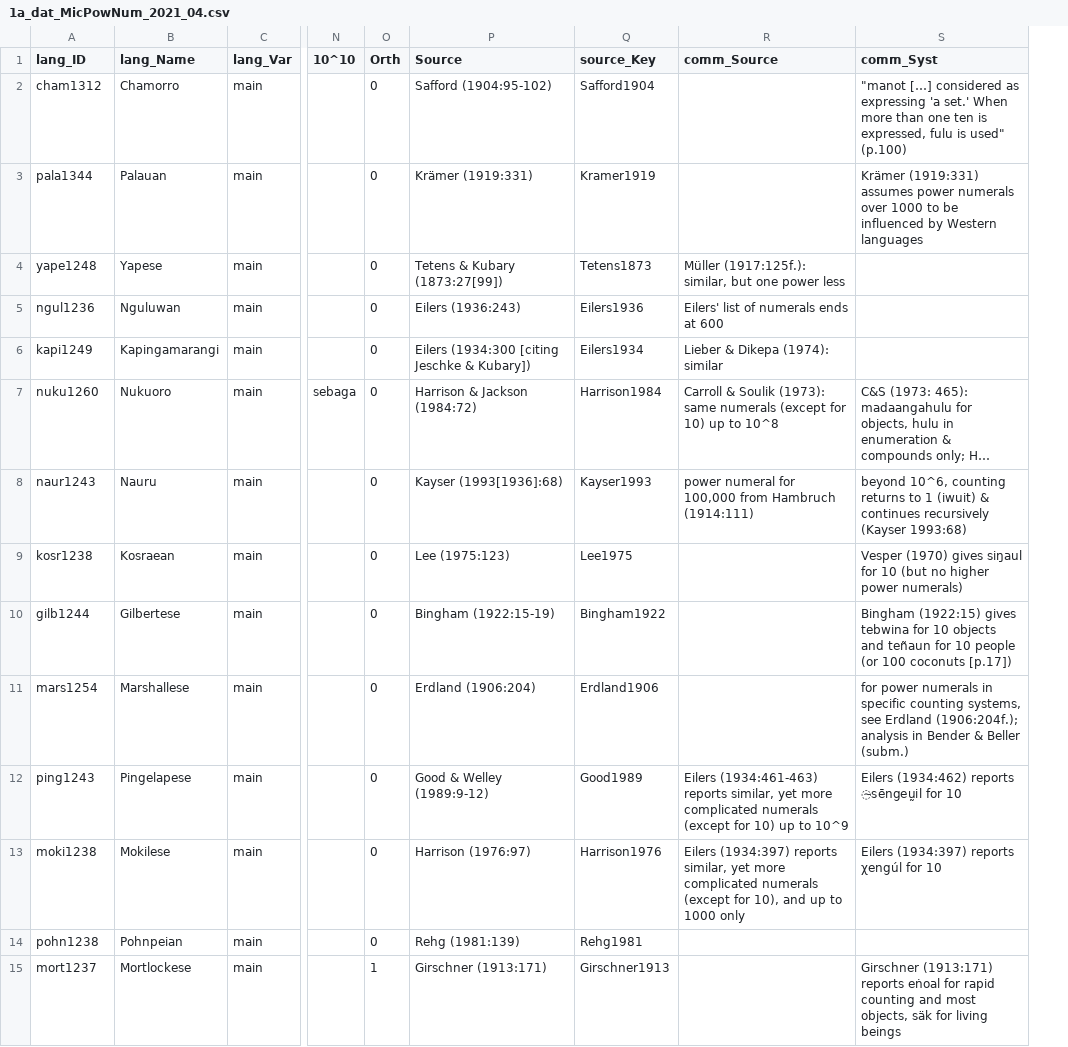
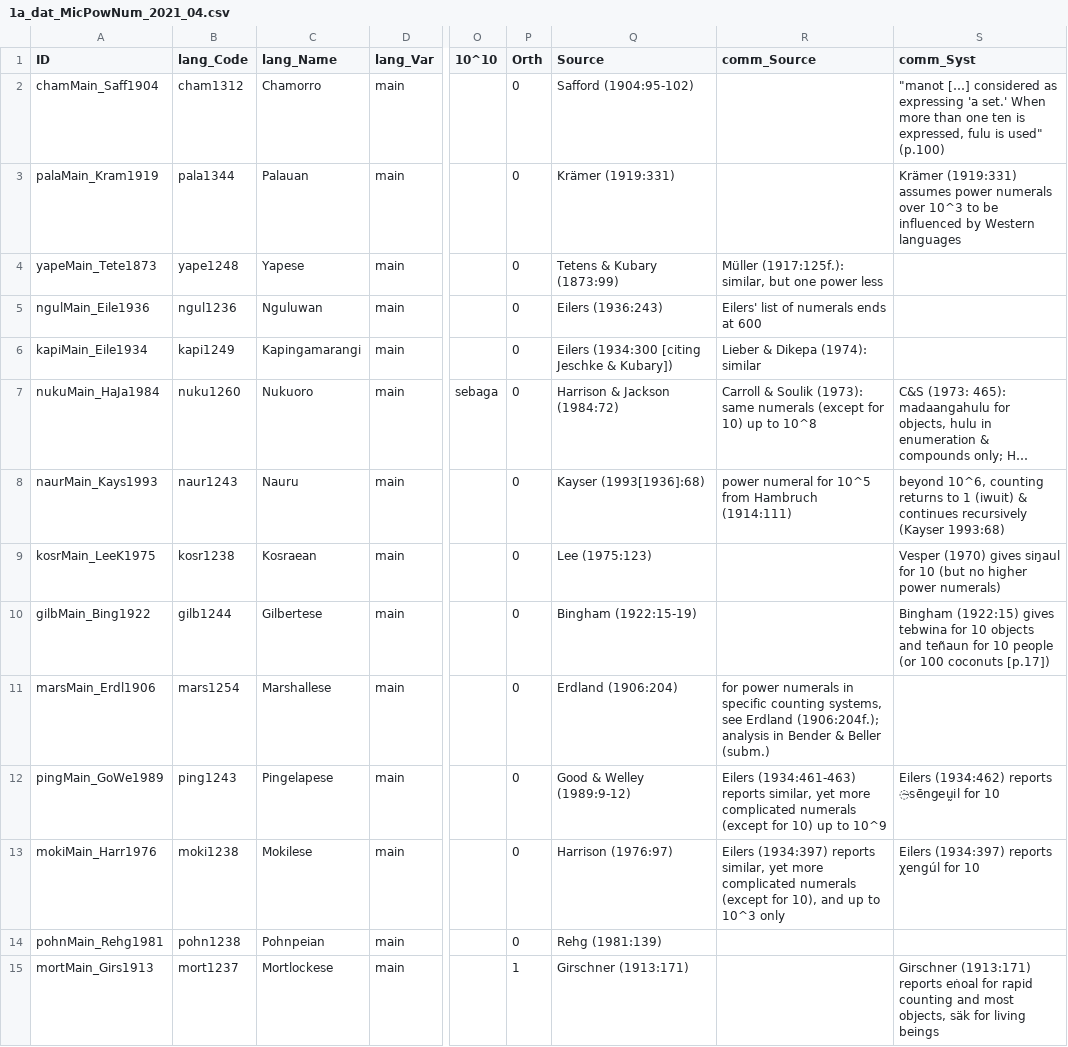
Before and after one commit to cldf-datasets/bendermicropower, a CSV file: raw/1a_dat_MicPowNum_2021_04.csv, drawn as a sheet; only a part is shown, gaps mark what is left out; long unchanged cells end in …; removed rows and columns are numbered as before the commit, all else as after; the diff covers the shown part only; the diff names each change by its address in the sheet, - before the commit and + after, or states it on an @@ line.

```diff
--- a/raw/1a_dat_MicPowNum_2021_04.csv
+++ b/raw/1a_dat_MicPowNum_2021_04.csv
+column A (ID), rows 2-15: chamMain_Saff1904 | palaMain_Kram1919 | yapeMain_Tete1873 | ngulMain_Eile1936 | kapiMain_Eile1934 | nukuMain_HaJa1984 | naurMain_Kays1993 | kosrMain_LeeK1975 | gilbMain_Bing1922 | marsMain_Erdl1906 | pingMain_GoWe1989 | mokiMain_Harr1976 | pohnMain_Rehg1981 | mortMain_Girs1913
-column Q (source_Key), rows 2-15: Safford1904 | Kramer1919 | Tetens1873 | Eilers1936 | Eilers1934 | Harrison1984 | Kayser1993 | Lee1975 | Bingham1922 | Erdland1906 | Good1989 | Harrison1976 | Rehg1981 | Girschner1913
-B1: lang_ID
+B1: lang_Code
-S3 (comm_Syst): …numerals over 1000 to be…
+S3 (comm_Syst): …numerals over 10^3 to be…
-Q4 (Source): Tetens & Kubary (1873:27[99])
+Q4 (Source): Tetens & Kubary (1873:99)
-R8 (comm_Source): …numeral for 100,000 from Hambruch…
+R8 (comm_Source): …numeral for 10^5 from Hambruch…
-R11 (comm_Source): (empty)
+R11 (comm_Source): for power numerals in specific counting systems, see Erdland (1906:204f.); analysis in Bender & Beller (subm.)
-S11 (comm_Syst): for power numerals in specific counting systems, see Erdland (1906:204f.); analysis in Bender & Beller (subm.)
+S11 (comm_Syst): (empty)
-R13 (comm_Source): …up to 1000 only
+R13 (comm_Source): …up to 10^3 only
```
Also changed, not shown: 13 edited cells elsewhere in this file, cldf/languages.csv, 10 other files.
